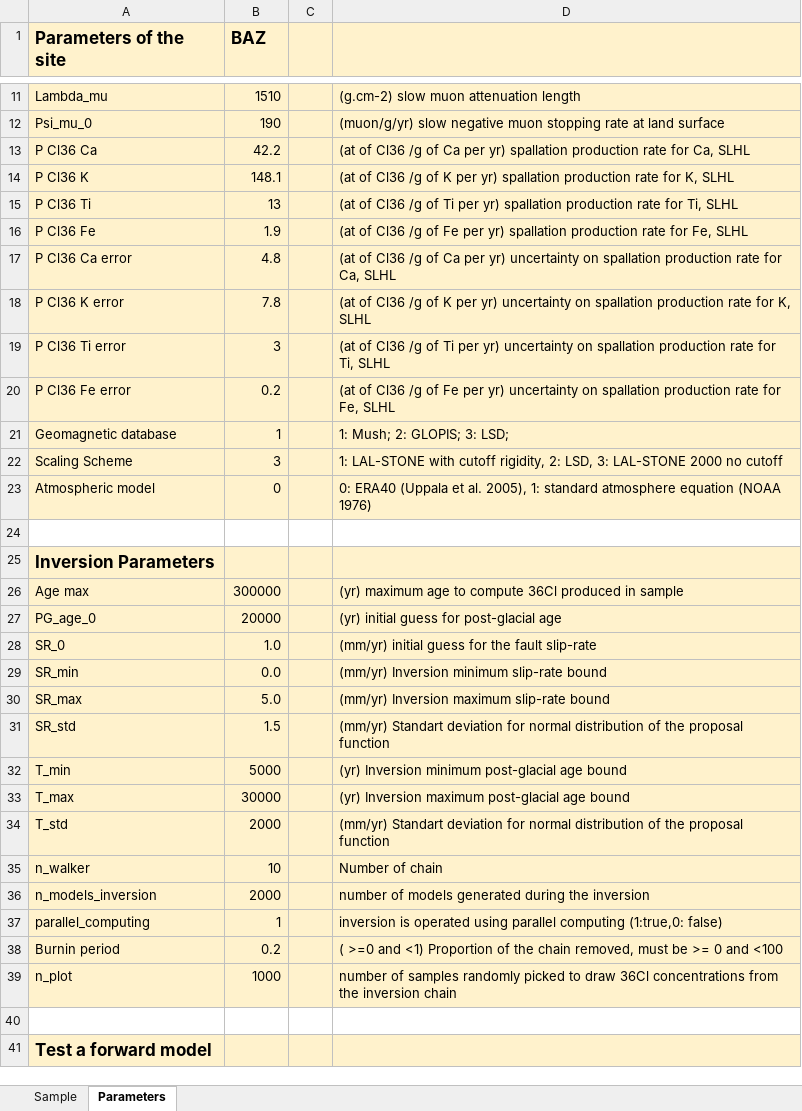
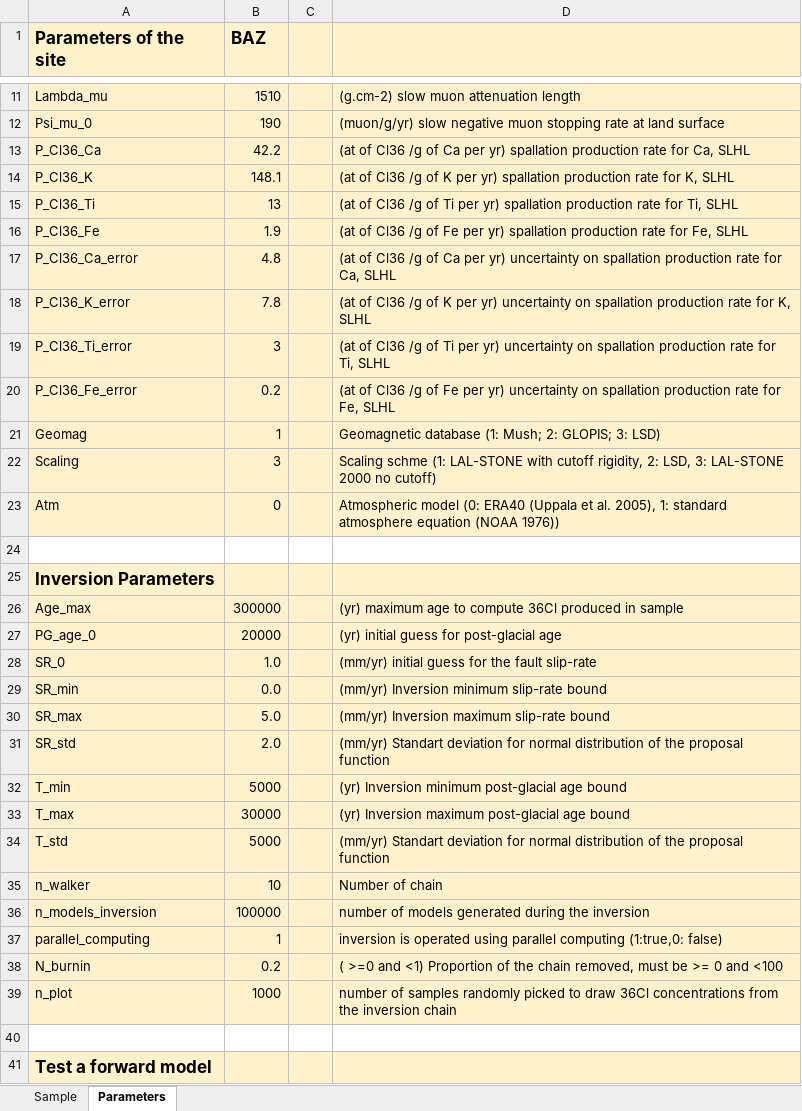
Before and after one commit to jimtesson/Facet_36Cl_CREp, an Excel workbook: INPUT/DATA_IN_BAZ.xlsx, sheet Parameters, drawn as a sheet; only a part is shown, gaps mark what is left out; values as stored, in another font and other column widths than the file's, no borders; removed rows and columns are numbered as before the commit, all else as after; the diff covers the shown part only; the diff names each change by its address in the sheet, - before the commit and + after, or states it on an @@ line.

```diff
--- a/INPUT/DATA_IN_BAZ.xlsx (sheet Parameters)
+++ b/INPUT/DATA_IN_BAZ.xlsx (sheet Parameters)
-A13 (Parameters of the site): P Cl36 Ca
+A13 (Parameters of the site): P_Cl36_Ca
-A14 (Parameters of the site): P Cl36 K
+A14 (Parameters of the site): P_Cl36_K
-A15 (Parameters of the site): P Cl36 Ti
+A15 (Parameters of the site): P_Cl36_Ti
-A16 (Parameters of the site): P Cl36 Fe
+A16 (Parameters of the site): P_Cl36_Fe
-A17 (Parameters of the site): P Cl36 Ca error
+A17 (Parameters of the site): P_Cl36_Ca_error
-A18 (Parameters of the site): P Cl36 K error
+A18 (Parameters of the site): P_Cl36_K_error
-A19 (Parameters of the site): P Cl36 Ti error
+A19 (Parameters of the site): P_Cl36_Ti_error
-A20 (Parameters of the site): P Cl36 Fe error
+A20 (Parameters of the site): P_Cl36_Fe_error
-row 21: Geomagnetic database | 1 |  | 1: Mush; 2: GLOPIS; 3: LSD;
+row 21: Geomag | 1 |  | Geomagnetic database (1: Mush; 2: GLOPIS; 3: LSD)
-A22 (Parameters of the site): Scaling Scheme
+A22 (Parameters of the site): Scaling
-D22: 1: LAL-STONE with cutoff rigidity, 2: LSD, 3: LAL-STONE 2000 no cutoff
+D22: Scaling schme (1: LAL-STONE with cutoff rigidity, 2: LSD, 3: LAL-STONE 2000 no cutoff)
-A23 (Parameters of the site): Atmospheric model
+A23 (Parameters of the site): Atm
-D23: 0: ERA40 (Uppala et al. 2005), 1: standard atmosphere equation (NOAA 1976)
+D23: Atmospheric model (0: ERA40 (Uppala et al. 2005), 1: standard atmosphere equation (NOAA 1976))
-A26 (Parameters of the site): Age max
+A26 (Parameters of the site): Age_max
-B31 (BAZ): 1.5
+B31 (BAZ): 2.0
-B34 (BAZ): 2000
+B34 (BAZ): 5000
-B36 (BAZ): 2000
+B36 (BAZ): 100000
-A38 (Parameters of the site): Burnin period
+A38 (Parameters of the site): N_burnin
```
Also changed, not shown: 2 edited cells elsewhere in this sheet, sheet Sample, INPUT/DATA_IN.xlsx, INPUT/DATA_IN_ARC.xlsx, 41 other files.
